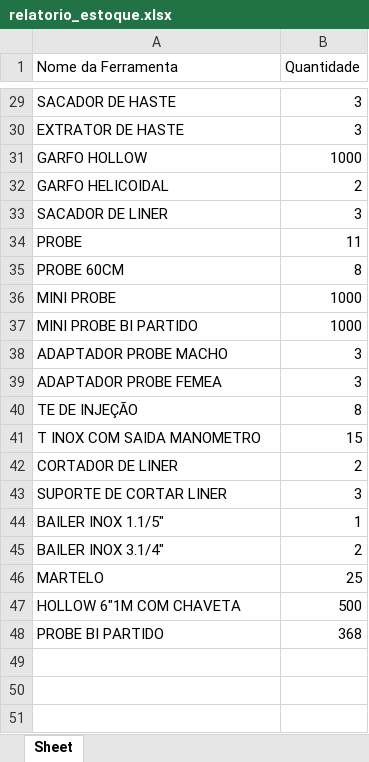
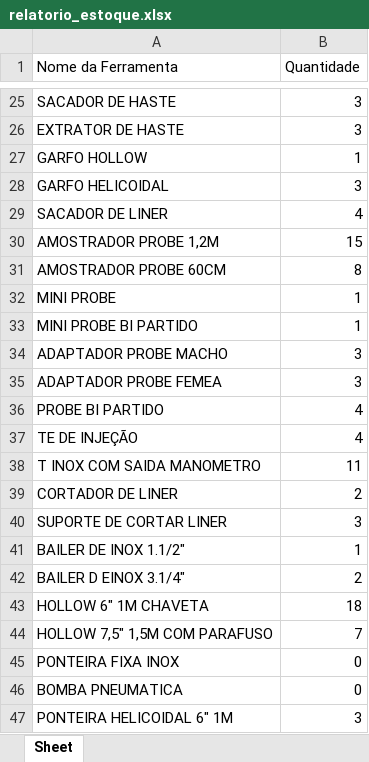
Before and after one commit to CarlosHenrique92/Controle_de-ferramentas_backup_16_07_2025, an Excel workbook: relatorio_estoque.xlsx, sheet Sheet, drawn as a sheet; only a part is shown, gaps mark what is left out; values as stored, in another font and other column widths than the file's, no borders; removed rows and columns are numbered as before the commit, all else as after; the diff covers the shown part only; the diff names each change by its address in the sheet, - before the commit and + after, or states it on an @@ line.

```diff
--- a/relatorio_estoque.xlsx (sheet Sheet)
+++ b/relatorio_estoque.xlsx (sheet Sheet)
-B27 (Quantidade): 1000
+B27 (Quantidade): 1
-B28 (Quantidade): 2
+B28 (Quantidade): 3
-B29 (Quantidade): 3
+B29 (Quantidade): 4
-row 34: PROBE | 11
+row 30: AMOSTRADOR PROBE 1,2M | 15
-A31 (Nome da Ferramenta): PROBE 60CM
+A31 (Nome da Ferramenta): AMOSTRADOR PROBE 60CM
-B32:B33 (Quantidade): 1000
+B32:B33 (Quantidade): 1
+row 36: PROBE BI PARTIDO | 4
-B37 (Quantidade): 8
+B37 (Quantidade): 4
-B38 (Quantidade): 15
+B38 (Quantidade): 11
-A41 (Nome da Ferramenta): BAILER INOX 1.1/5"
+A41 (Nome da Ferramenta): BAILER DE INOX 1.1/2"
-A42 (Nome da Ferramenta): BAILER INOX 3.1/4"
+A42 (Nome da Ferramenta): BAILER D EINOX 3.1/4"
-row 46: MARTELO | 25
-row 47: HOLLOW 6"1M COM CHAVETA | 500
-row 48: PROBE BI PARTIDO | 368
+row 43: HOLLOW 6" 1M CHAVETA | 18
@@ row 2 moved to row 44: HOLLOW 7,5" 1,5M COM PARAFUSO @@
+row 45: PONTEIRA FIXA INOX | 0
+row 46: BOMBA PNEUMATICA | 0
+row 47: PONTEIRA HELICOIDAL 6" 1M | 3
```
Also changed, not shown: 5 added rows, 8 removed rows and 11 edited cells elsewhere in this sheet, relatorio_projetos.xlsx, 5 other files.
